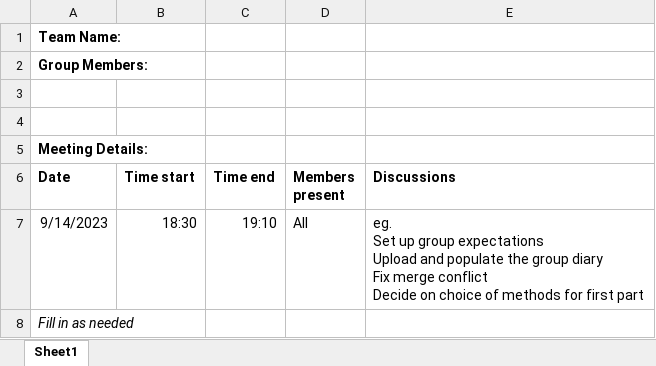
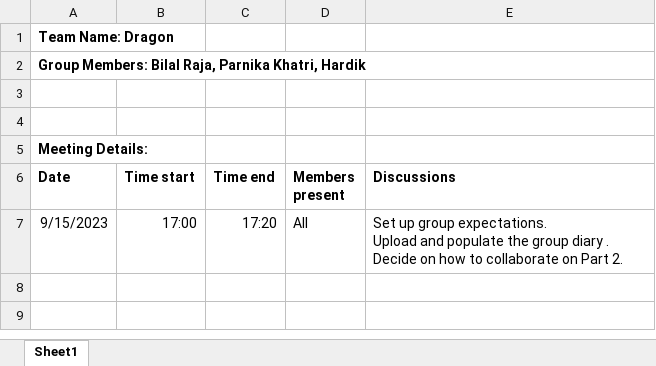
Before and after one commit to etc5521-2023/assignment-3-dragon, an Excel workbook: assign03_meeting_diary.xlsx, sheet Sheet1, drawn as a sheet; values as stored, in another font and other column widths than the file's, no borders; ↵ is a line break in a cell; the diff names each change by its address in the sheet, - before the commit and + after, or states it on an @@ line.

Commit message:
Updated team diary

```diff
--- a/assign03_meeting_diary.xlsx (sheet Sheet1)
+++ b/assign03_meeting_diary.xlsx (sheet Sheet1)
-A1 (Date): Team Name:
+A1 (Date): Team Name: Dragon
-A2 (Date): Group Members:
+A2 (Date): Group Members: Bilal Raja, Parnika Khatri, Hardik
-A7 (Date): 9/14/2023
+A7 (Date): 9/15/2023
-B7 (Time start): 18:30
+B7 (Time start): 17:00
-C7 (Time end): 19:10
+C7 (Time end): 17:20
-E7 (Discussions): eg. ↵ Set up group expectations ↵ Upload and populate the group diary ↵ Fix merge conflict ↵ Decide on choice of methods for first part
+E7 (Discussions): Set up group expectations. ↵ Upload and populate the group diary . ↵ Decide on how to collaborate on Part 2.
-row 8: Fill in as needed
```
